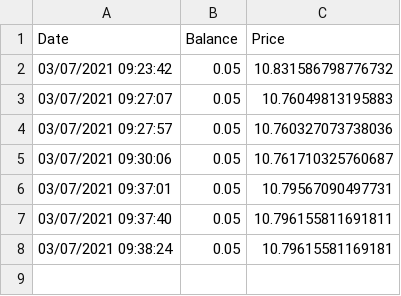
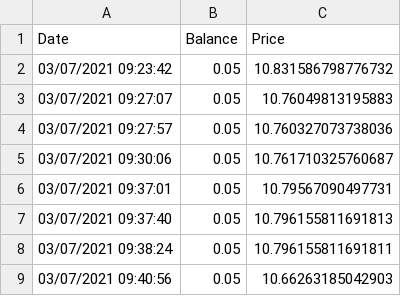
Before and after one commit to Jack-Weeks/CryptoTracker, a CSV file: AR_data.csv, drawn as a sheet.

```diff
--- a/AR_data.csv
+++ b/AR_data.csv
@@ -6,3 +6,4 @@ Date,Balance,Price
 03/07/2021 09:37:01,0.05,10.79567090497731
-03/07/2021 09:37:40,0.05,10.796155811691811
-03/07/2021 09:38:24,0.05,10.79615581169181
+03/07/2021 09:37:40,0.05,10.796155811691813
+03/07/2021 09:38:24,0.05,10.796155811691811
+03/07/2021 09:40:56,0.05,10.66263185042903
```
Also changed, not shown: XCH_data.csv, XFX_data.csv, 10 other files.
